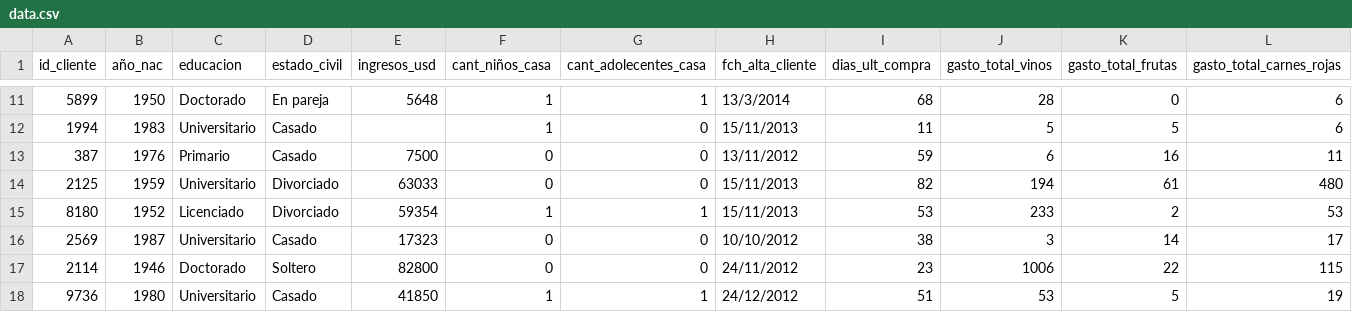
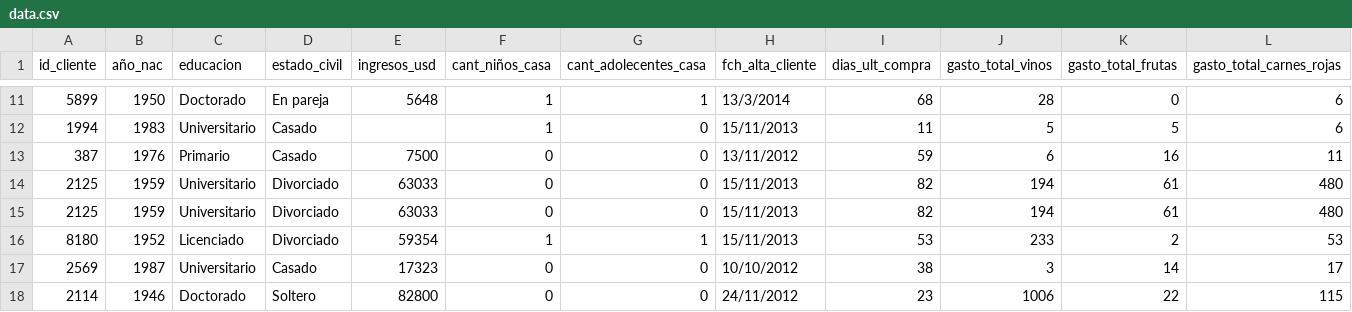
Before and after one commit to chetincho/proyecto_data_science_ii, a CSV file: dataset/data_acquisition/data.csv, drawn as a sheet; only a part is shown, gaps mark what is left out; the shorter side is filled out with more unchanged rows; rows hold the shown columns only; the diff names each change by its address in the sheet, - before the commit and + after, or states it on an @@ line.

```diff
--- a/dataset/data_acquisition/data.csv
+++ b/dataset/data_acquisition/data.csv
+row 15: 2125 | 1959 | Universitario | Divorciado | 63033 | 0 | 0 | 15/11/2013 | 82 | 194 | 61 | 480
```
Also changed, not shown: 1 other file.
